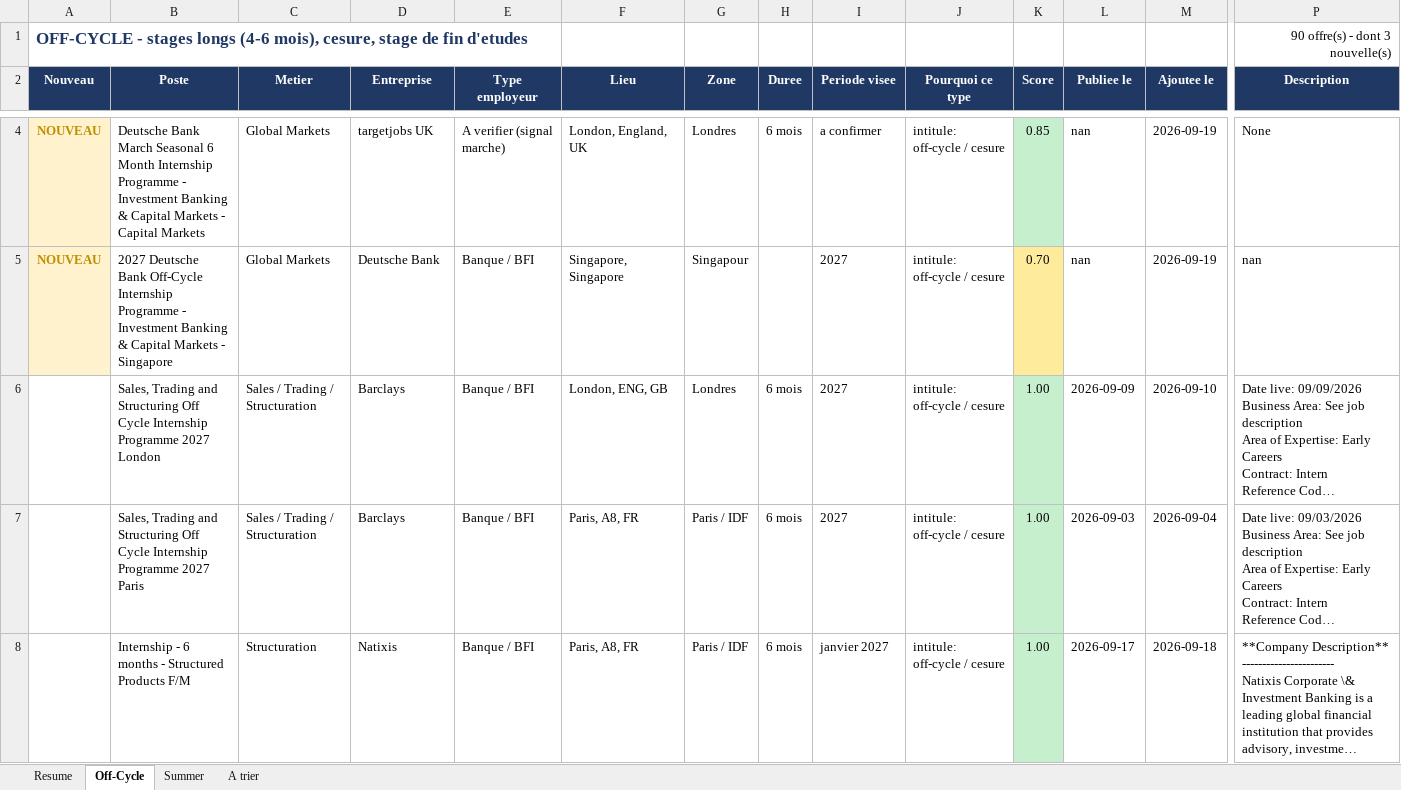
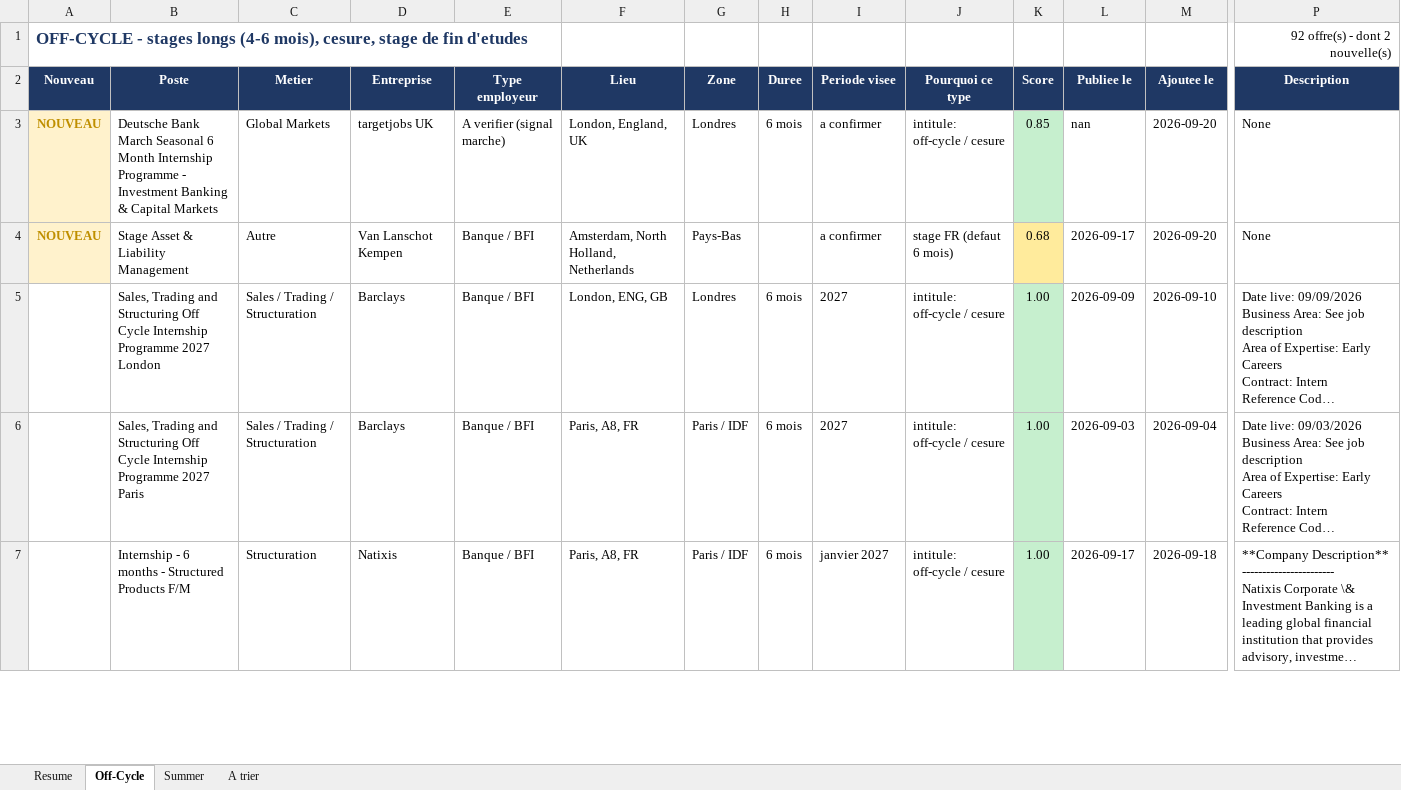
Before and after one commit to sasa2302/finance-internship-scraper, an Excel workbook: data/stages_finance_marche.xlsx, sheet Off-Cycle, drawn as a sheet; only a part is shown, gaps mark what is left out; long unchanged cells end in …; values as stored, in another font and other column widths than the file's, no borders; addresses are those after the commit; the diff covers the shown part only; the diff names each change by its address in the sheet, - before the commit and + after, or states it on an @@ line.

```diff
--- a/data/stages_finance_marche.xlsx (sheet Off-Cycle)
+++ b/data/stages_finance_marche.xlsx (sheet Off-Cycle)
-P1 (Description): 90 offre(s) - dont 3 nouvelle(s)
+P1 (Description): 92 offre(s) - dont 2 nouvelle(s)
-B3 (Poste): …Capital Markets - Capital Markets
+B3 (Poste): …Capital Markets
-M3:M4 (Ajoutee le): 2026-09-19
+M3:M4 (Ajoutee le): 2026-09-20
-B4 (Poste): 2027 Deutsche Bank Off-Cycle Internship Programme - Investment Banking & Capital Markets - Singapore
+B4 (Poste): Stage Asset & Liability Management
-C4 (Metier): Global Markets
+C4 (Metier): Autre
-D4 (Entreprise): Deutsche Bank
+D4 (Entreprise): Van Lanschot Kempen
-F4 (Lieu): Singapore, Singapore
+F4 (Lieu): Amsterdam, North Holland, Netherlands
-G4 (Zone): Singapour
+G4 (Zone): Pays-Bas
-I4 (Periode visee): 2027
+I4 (Periode visee): a confirmer
-J4 (Pourquoi ce type): intitule: off-cycle / cesure
+J4 (Pourquoi ce type): stage FR (defaut 6 mois)
-K4 (Score): 0.70
+K4 (Score): 0.68
-L4 (Publiee le): nan
+L4 (Publiee le): 2026-09-17
-P4 (Description): nan
+P4 (Description): None
```
Also changed, not shown: 3 added rows and 1 removed row elsewhere in this sheet, sheet Summer, sheet A trier, sheet Resume, 2 other files.
